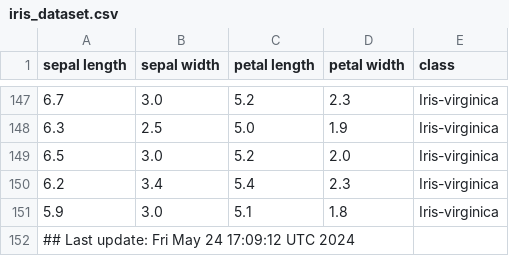
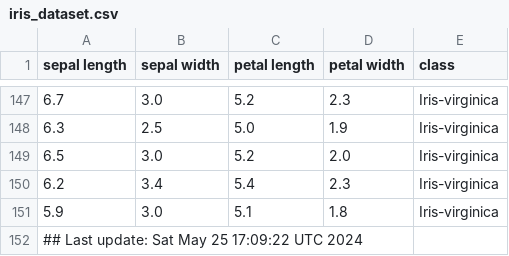
Before and after one commit to btmonier/misc_r_scripts, a CSV file: data/iris_dataset.csv, drawn as a sheet; only a part is shown, gaps mark what is left out.

Commit message:
GitHub Actions test

```diff
--- a/data/iris_dataset.csv
+++ b/data/iris_dataset.csv
@@ -151,2 +151,2 @@ sepal length,sepal width,petal length,petal width,class
 5.9,3.0,5.1,1.8,Iris-virginica
-## Last update: Fri May 24 17:09:12 UTC 2024
+## Last update: Sat May 25 17:09:22 UTC 2024
```
